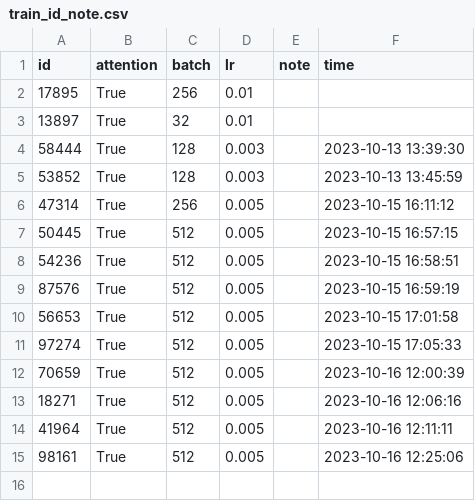
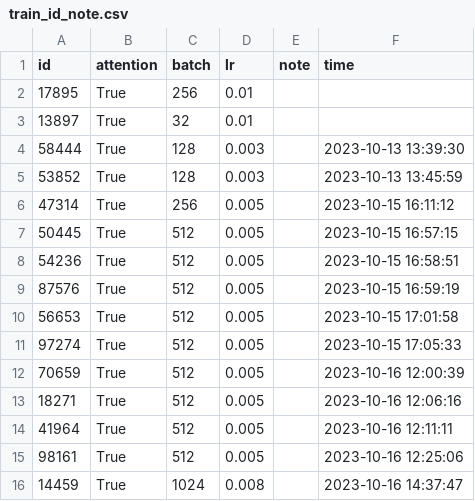
Before and after one commit to kuangren777/mutilated_text_recognition, a CSV file: train_id_note.csv, drawn as a sheet.

```diff
--- a/train_id_note.csv
+++ b/train_id_note.csv
@@ -15 +15,2 @@ id,attention,batch,lr,note,time
 98161,True,512,0.005,,2023-10-16 12:25:06
+14459,True,1024,0.008,,2023-10-16 14:37:47
```
Also changed, not shown: 1 other file.
